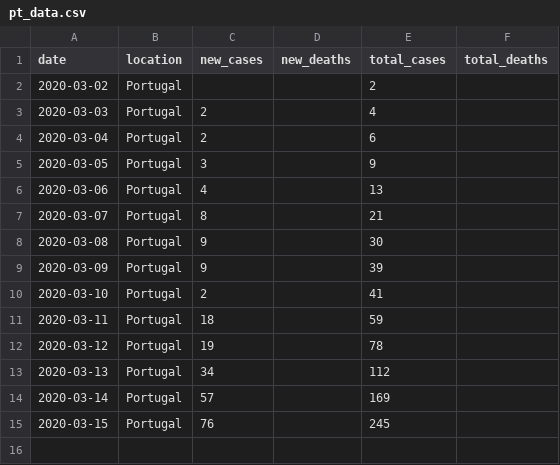
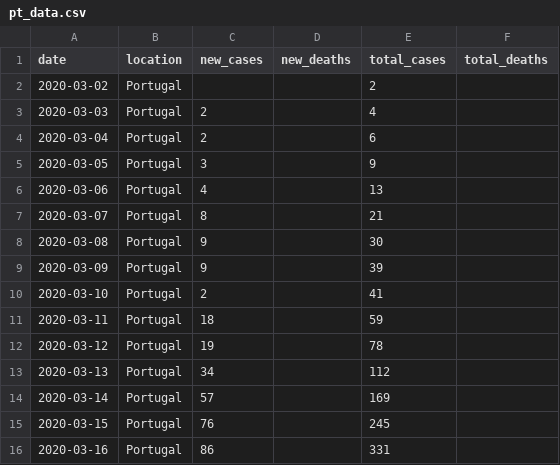
Before and after one commit to mariofernandes/pt_data, a CSV file: pt_data.csv, drawn as a sheet; the diff names each change by its address in the sheet, - before the commit and + after, or states it on an @@ line.

Commit message:
Update pt_data.csv

```diff
--- a/pt_data.csv
+++ b/pt_data.csv
+row 16: 2020-03-16 | Portugal | 86 |  | 331
```
